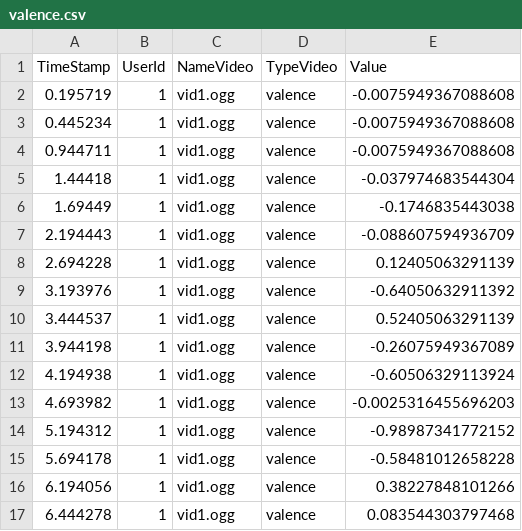
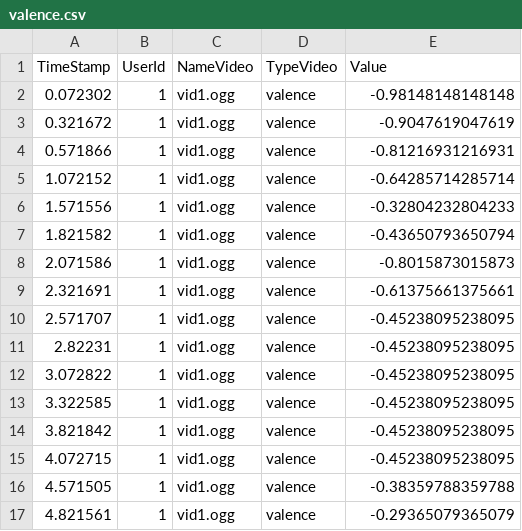
Before and after one commit to roberto21colombo/annotationTool, a CSV file: annotation/1/vid1.ogg/valence.csv, drawn as a sheet; only a part is shown; the diff covers the shown part only.

Commit message:
Sistemazione Codice
Ordinato codice in più file, commentato in ogni parte, qualche ritocco
grafico alla pagina.
Aggiunta funzionalità ‘nascondi div videoframe’ quando nell’url non è
specificato quale si intende vedere

```diff
--- a/annotation/1/vid1.ogg/valence.csv
+++ b/annotation/1/vid1.ogg/valence.csv
@@ -1,17 +1,17 @@
 TimeStamp;UserId;NameVideo;TypeVideo;Value
-0.195719;1;vid1.ogg;valence;-0.0075949367088608
-0.445234;1;vid1.ogg;valence;-0.0075949367088608
-0.944711;1;vid1.ogg;valence;-0.0075949367088608
-1.44418;1;vid1.ogg;valence;-0.037974683544304
-1.69449;1;vid1.ogg;valence;-0.1746835443038
-2.194443;1;vid1.ogg;valence;-0.088607594936709
-2.694228;1;vid1.ogg;valence;0.12405063291139
-3.193976;1;vid1.ogg;valence;-0.64050632911392
-3.444537;1;vid1.ogg;valence;0.52405063291139
-3.944198;1;vid1.ogg;valence;-0.26075949367089
-4.194938;1;vid1.ogg;valence;-0.60506329113924
-4.693982;1;vid1.ogg;valence;-0.0025316455696203
-5.194312;1;vid1.ogg;valence;-0.98987341772152
-5.694178;1;vid1.ogg;valence;-0.58481012658228
-6.194056;1;vid1.ogg;valence;0.38227848101266
-6.444278;1;vid1.ogg;valence;0.083544303797468
+0.072302;1;vid1.ogg;valence;-0.98148148148148
+0.321672;1;vid1.ogg;valence;-0.9047619047619
+0.571866;1;vid1.ogg;valence;-0.81216931216931
+1.072152;1;vid1.ogg;valence;-0.64285714285714
+1.571556;1;vid1.ogg;valence;-0.32804232804233
+1.821582;1;vid1.ogg;valence;-0.43650793650794
+2.071586;1;vid1.ogg;valence;-0.8015873015873
+2.321691;1;vid1.ogg;valence;-0.61375661375661
+2.571707;1;vid1.ogg;valence;-0.45238095238095
+2.82231;1;vid1.ogg;valence;-0.45238095238095
+3.072822;1;vid1.ogg;valence;-0.45238095238095
+3.322585;1;vid1.ogg;valence;-0.45238095238095
+3.821842;1;vid1.ogg;valence;-0.45238095238095
+4.072715;1;vid1.ogg;valence;-0.45238095238095
+4.571505;1;vid1.ogg;valence;-0.38359788359788
+4.821561;1;vid1.ogg;valence;-0.29365079365079
```
Also changed, not shown: 23 added rows and 41 edited cells elsewhere in this file, 18 other files.
